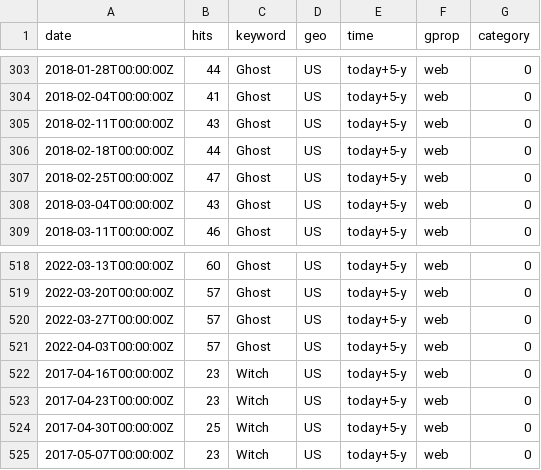
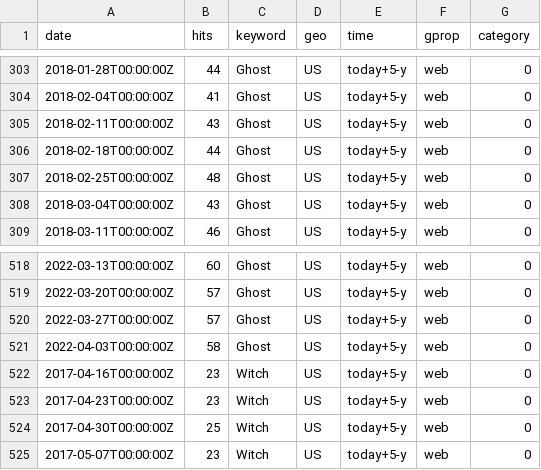
Before and after one commit to kjyoder/30DayCharts, a CSV file: data/magical_gtrends.csv, drawn as a sheet; only a part is shown, gaps mark what is left out.

```diff
--- a/data/magical_gtrends.csv
+++ b/data/magical_gtrends.csv
@@ -306,3 +306,3 @@ date,hits,keyword,geo,time,gprop,category
 2018-02-18T00:00:00Z,44,Ghost,US,today+5-y,web,0
-2018-02-25T00:00:00Z,47,Ghost,US,today+5-y,web,0
+2018-02-25T00:00:00Z,48,Ghost,US,today+5-y,web,0
 2018-03-04T00:00:00Z,43,Ghost,US,today+5-y,web,0
@@ -520,3 +520,3 @@ date,hits,keyword,geo,time,gprop,category
 2022-03-27T00:00:00Z,57,Ghost,US,today+5-y,web,0
-2022-04-03T00:00:00Z,57,Ghost,US,today+5-y,web,0
+2022-04-03T00:00:00Z,58,Ghost,US,today+5-y,web,0
 2017-04-16T00:00:00Z,23,Witch,US,today+5-y,web,0
```
Also changed, not shown: 8 other files.
